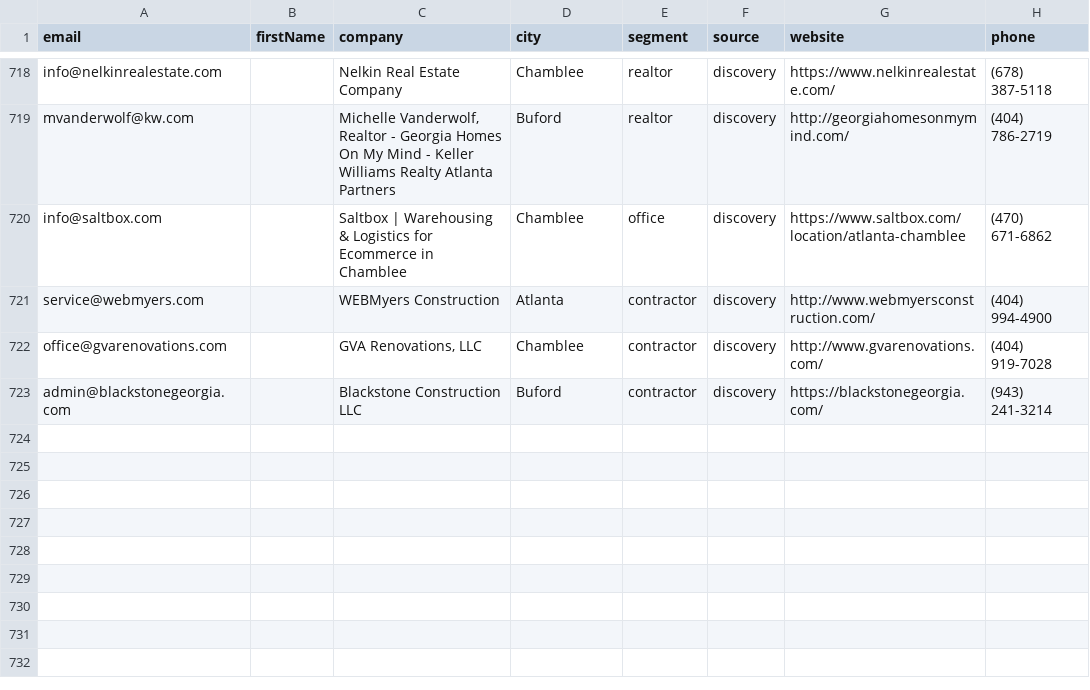
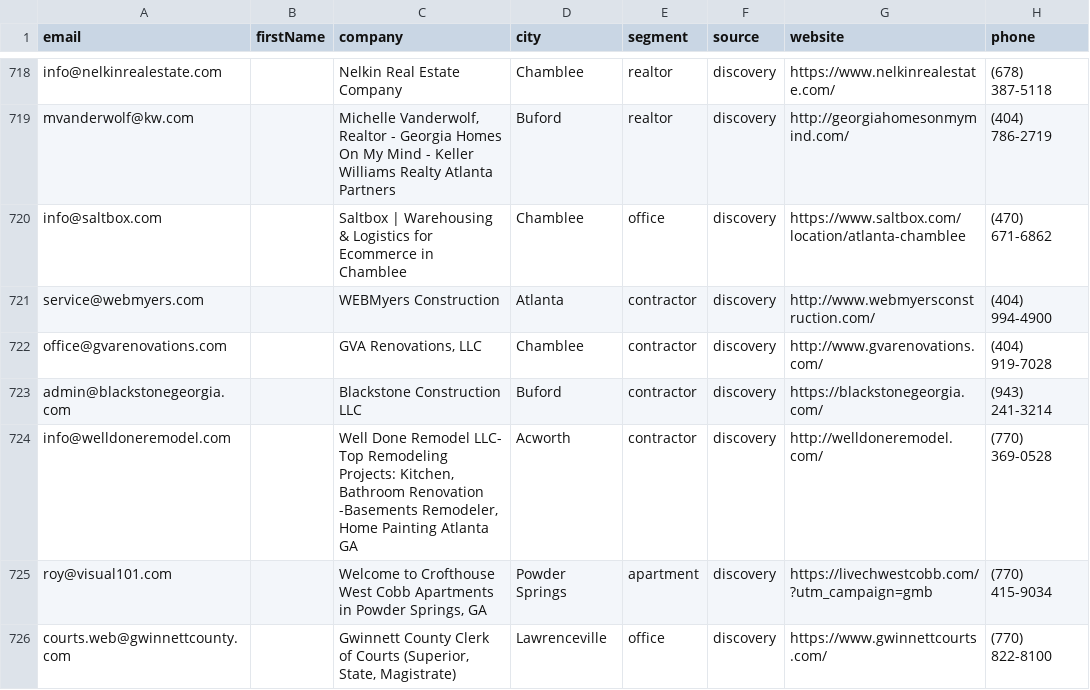
Before and after one commit to Swilson52/Tomahawk_Junk_Removal, a CSV file: data/leads.csv, drawn as a sheet; only a part is shown, gaps mark what is left out.

```diff
--- a/data/leads.csv
+++ b/data/leads.csv
@@ -723 +723,4 @@ office@gvarenovations.com,,"GVA Renovations, LLC",Chamblee,contractor,discovery,
 admin@blackstonegeorgia.com,,Blackstone Construction LLC,Buford,contractor,discovery,https://blackstonegeorgia.com/,(943) 241-3214
+info@welldoneremodel.com,,"Well Done Remodel LLC- Top Remodeling Projects: Kitchen, Bathroom Renovation -Basements Remodeler, Home Painting Atlanta GA",Acworth,contractor,discovery,http://welldoneremodel.com/,(770) 369-0528
+roy@visual101.com,,"Welcome to Crofthouse West Cobb Apartments in Powder Springs, GA",Powder Springs,apartment,discovery,https://livechwestcobb.com/?utm_campaign=gmb,(770) 415-9034
+courts.web@gwinnettcounty.com,,"Gwinnett County Clerk of Courts (Superior, State, Magistrate)",Lawrenceville,office,discovery,https://www.gwinnettcourts.com/,(770) 822-8100
```
Also changed, not shown: 1 other file.
